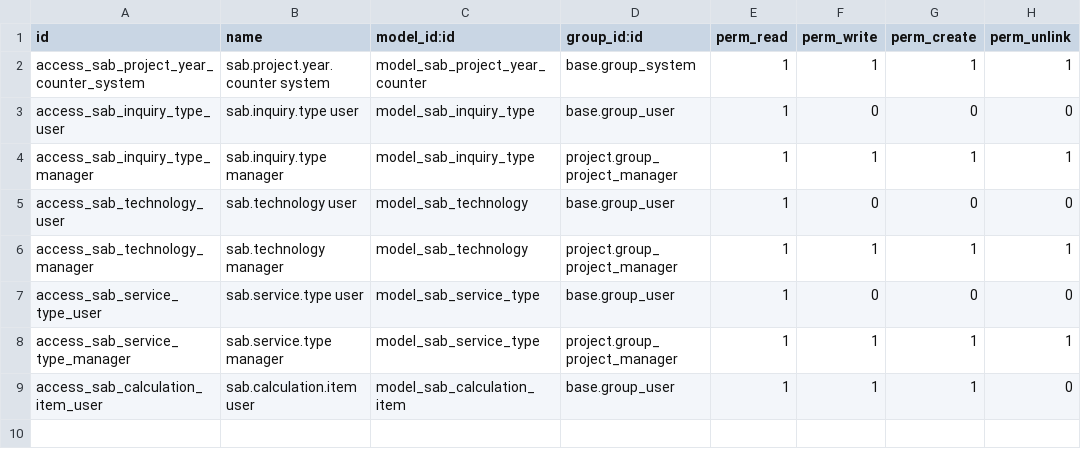
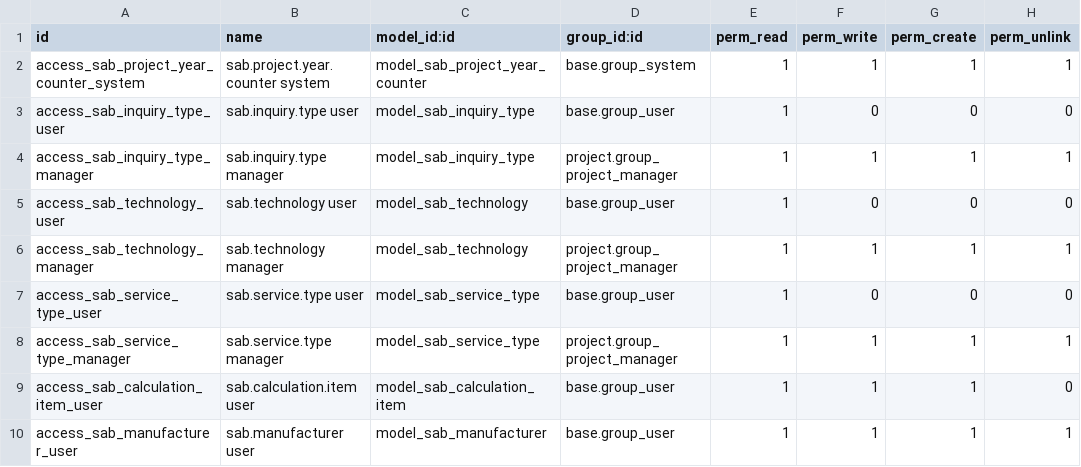
Before and after one commit to spreyer-prog/sab-p, a CSV file: addons/sab_project/security/ir.model.access.csv, drawn as a sheet.

```diff
--- a/addons/sab_project/security/ir.model.access.csv
+++ b/addons/sab_project/security/ir.model.access.csv
@@ -9 +9,2 @@ access_sab_service_type_manager,sab.service.type manager,model_sab_service_type,
 access_sab_calculation_item_user,sab.calculation.item user,model_sab_calculation_item,base.group_user,1,1,1,0
+access_sab_manufacturer_user,sab.manufacturer user,model_sab_manufacturer,base.group_user,1,1,1,1
```
Also changed, not shown: 4 other files.
